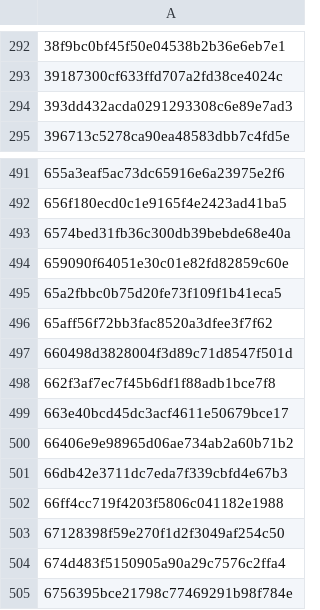
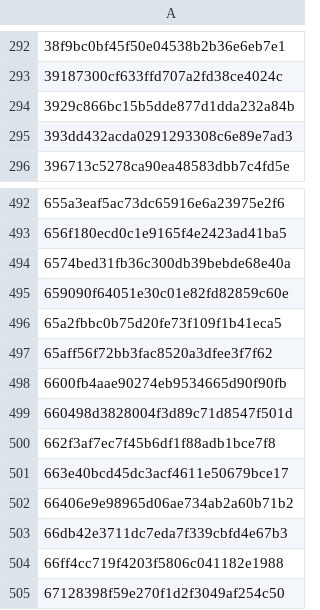
Before and after one commit to saswatanandi/paper-explorer-backend, a CSV file: data/databases/csv/unique_paper_id.csv, drawn as a sheet; only a part is shown, gaps mark what is left out; the shorter side is filled out with more unchanged rows; the diff names each change by its address in the sheet, - before the commit and + after, or states it on an @@ line.

```diff
--- a/data/databases/csv/unique_paper_id.csv
+++ b/data/databases/csv/unique_paper_id.csv
+row 294: 3929c866bc15b5dde877d1dda232a84b
+row 498: 6600fb4aae90274eb9534665d90f90fb
```
Also changed, not shown: data/databases/csv/avoid.csv, data/databases/csv/paper_reviewed.csv, 1 other file.
